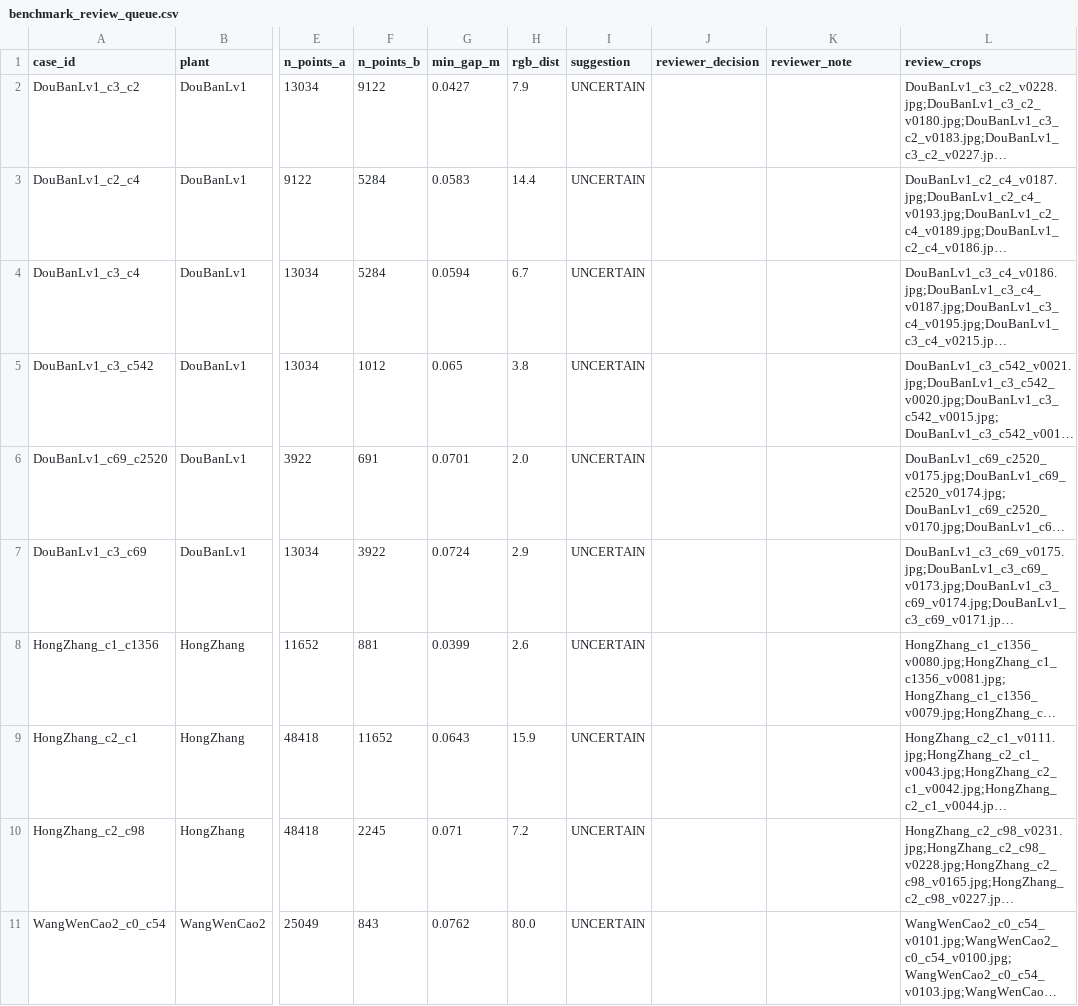
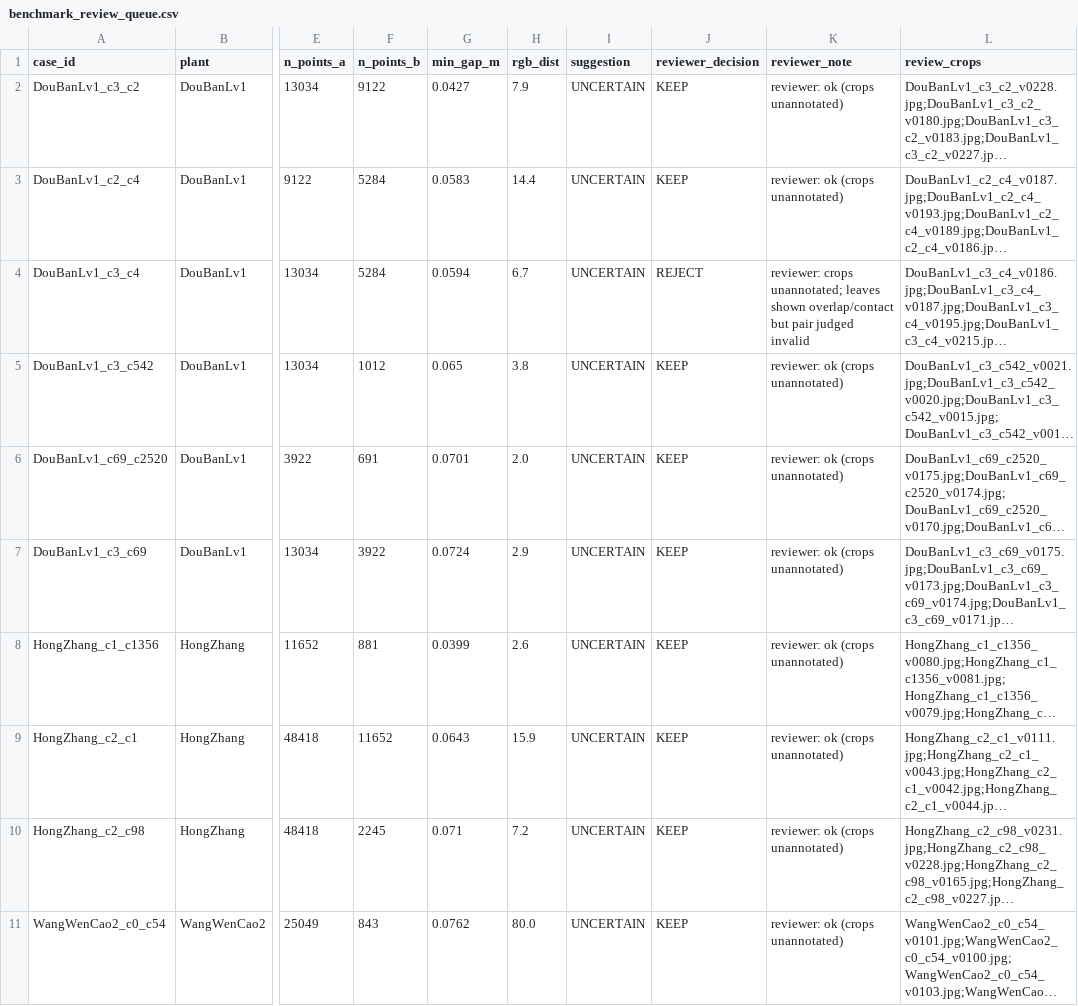
Before and after one commit to LiuLiShenShe/LeafFit-, a CSV file: outputs/task5r_v3_1/benchmark_review_queue.csv, drawn as a sheet; only a part is shown, gaps mark what is left out; long unchanged cells end in …; the diff names each change by its address in the sheet, - before the commit and + after, or states it on an @@ line.

Commit message:
artifacts(task5r-v3.1): single-reviewer decisions (9 KEEP / 1 REJECT), reviewed benchmark, human_verification approved

```diff
--- a/outputs/task5r_v3_1/benchmark_review_queue.csv
+++ b/outputs/task5r_v3_1/benchmark_review_queue.csv
-J2:J3 (reviewer_decision): (empty)
+J2:J3 (reviewer_decision): KEEP
-K2:K3 (reviewer_note): (empty)
+K2:K3 (reviewer_note): reviewer: ok (crops unannotated)
-J4 (reviewer_decision): (empty)
+J4 (reviewer_decision): REJECT
-K4 (reviewer_note): (empty)
+K4 (reviewer_note): reviewer: crops unannotated; leaves shown overlap/contact but pair judged invalid
-J5:J11 (reviewer_decision): (empty)
+J5:J11 (reviewer_decision): KEEP
-K5:K11 (reviewer_note): (empty)
+K5:K11 (reviewer_note): reviewer: ok (crops unannotated)
```
Also changed, not shown: 2 other files.
